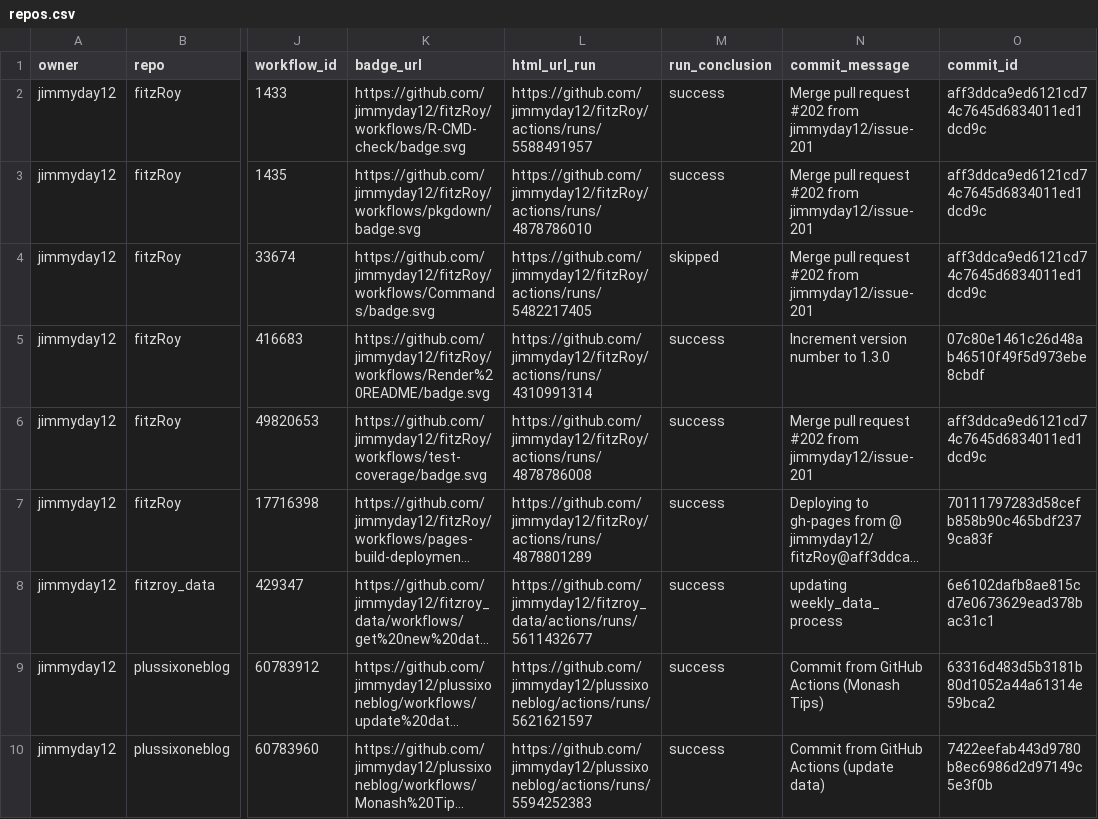
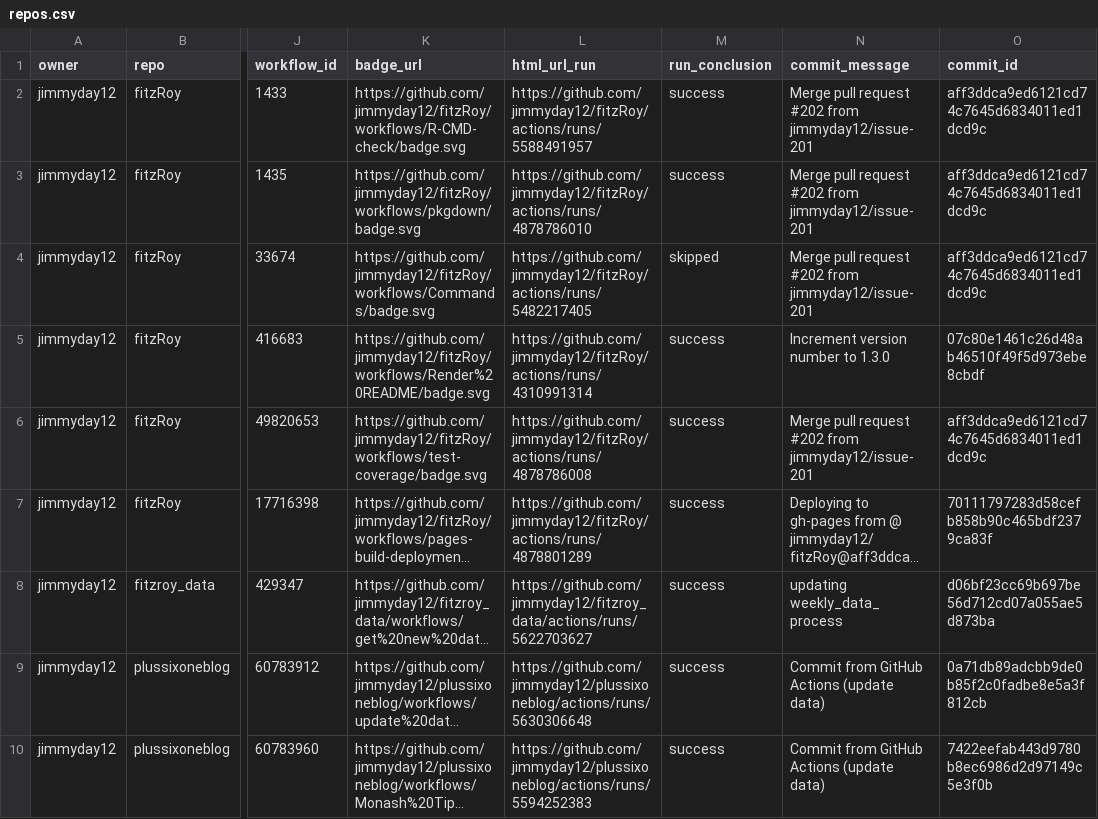
Before and after one commit to jimmyday12/status, a CSV file: repos.csv, drawn as a sheet; only a part is shown, gaps mark what is left out; long unchanged cells end in …; the diff names each change by its address in the sheet, - before the commit and + after, or states it on an @@ line.

```diff
--- a/repos.csv
+++ b/repos.csv
-L8 (html_url_run): https://github.com/jimmyday12/fitzroy_data/actions/runs/5611432677
+L8 (html_url_run): https://github.com/jimmyday12/fitzroy_data/actions/runs/5622703627
-O8 (commit_id): 6e6102dafb8ae815cd7e0673629ead378bac31c1
+O8 (commit_id): d06bf23cc69b697be56d712cd07a055ae5d873ba
-L9 (html_url_run): https://github.com/jimmyday12/plussixoneblog/actions/runs/5621621597
+L9 (html_url_run): https://github.com/jimmyday12/plussixoneblog/actions/runs/5630306648
-N9 (commit_message): Commit from GitHub Actions (Monash Tips)
+N9 (commit_message): Commit from GitHub Actions (update data)
-O9 (commit_id): 63316d483d5b3181b80d1052a44a61314e59bca2
+O9 (commit_id): 0a71db89adcbb9de0b85f2c0fadbe8e5a3f812cb
```
Also changed, not shown: 1 other file.
